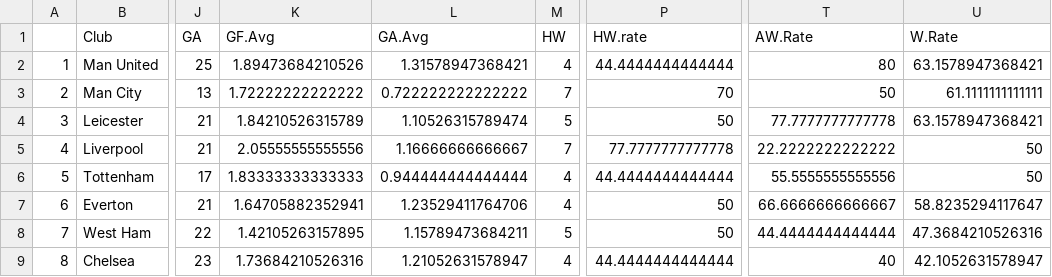
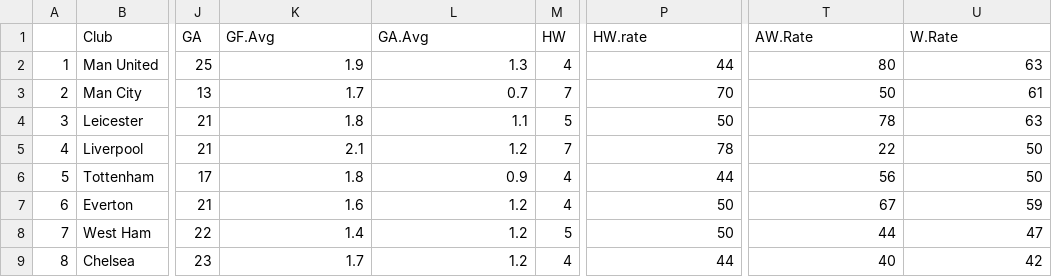
Before and after one commit to rohanprad/Data-Science-Project, a CSV file: Dataset/TidyData.csv, drawn as a sheet; only a part is shown, gaps mark what is left out; the diff covers the shown part only; the diff names each change by its address in the sheet, - before the commit and + after, or states it on an @@ line.

Commit message:
Simplied Rates and Averages

```diff
--- a/Dataset/TidyData.csv
+++ b/Dataset/TidyData.csv
-K2 (GF.Avg): 1.89473684210526
+K2 (GF.Avg): 1.9
-L2 (GA.Avg): 1.31578947368421
+L2 (GA.Avg): 1.3
-P2 (HW.rate): 44.4444444444444
+P2 (HW.rate): 44
-U2 (W.Rate): 63.1578947368421
+U2 (W.Rate): 63
-K3 (GF.Avg): 1.72222222222222
+K3 (GF.Avg): 1.7
-L3 (GA.Avg): 0.722222222222222
+L3 (GA.Avg): 0.7
-U3 (W.Rate): 61.1111111111111
+U3 (W.Rate): 61
-K4 (GF.Avg): 1.84210526315789
+K4 (GF.Avg): 1.8
-L4 (GA.Avg): 1.10526315789474
+L4 (GA.Avg): 1.1
-T4 (AW.Rate): 77.7777777777778
+T4 (AW.Rate): 78
-U4 (W.Rate): 63.1578947368421
+U4 (W.Rate): 63
-K5 (GF.Avg): 2.05555555555556
+K5 (GF.Avg): 2.1
-L5 (GA.Avg): 1.16666666666667
+L5 (GA.Avg): 1.2
-P5 (HW.rate): 77.7777777777778
+P5 (HW.rate): 78
-T5 (AW.Rate): 22.2222222222222
+T5 (AW.Rate): 22
-K6 (GF.Avg): 1.83333333333333
+K6 (GF.Avg): 1.8
-L6 (GA.Avg): 0.944444444444444
+L6 (GA.Avg): 0.9
-P6 (HW.rate): 44.4444444444444
+P6 (HW.rate): 44
-T6 (AW.Rate): 55.5555555555556
+T6 (AW.Rate): 56
-K7 (GF.Avg): 1.64705882352941
+K7 (GF.Avg): 1.6
-L7 (GA.Avg): 1.23529411764706
+L7 (GA.Avg): 1.2
-T7 (AW.Rate): 66.6666666666667
+T7 (AW.Rate): 67
-U7 (W.Rate): 58.8235294117647
+U7 (W.Rate): 59
-K8 (GF.Avg): 1.42105263157895
+K8 (GF.Avg): 1.4
-L8 (GA.Avg): 1.15789473684211
+L8 (GA.Avg): 1.2
-T8 (AW.Rate): 44.4444444444444
+T8 (AW.Rate): 44
-U8 (W.Rate): 47.3684210526316
+U8 (W.Rate): 47
-K9 (GF.Avg): 1.73684210526316
+K9 (GF.Avg): 1.7
-L9 (GA.Avg): 1.21052631578947
+L9 (GA.Avg): 1.2
-P9 (HW.rate): 44.4444444444444
+P9 (HW.rate): 44
-U9 (W.Rate): 42.1052631578947
+U9 (W.Rate): 42
```
Also changed, not shown: 47 edited cells elsewhere in this file, 1 other file.
